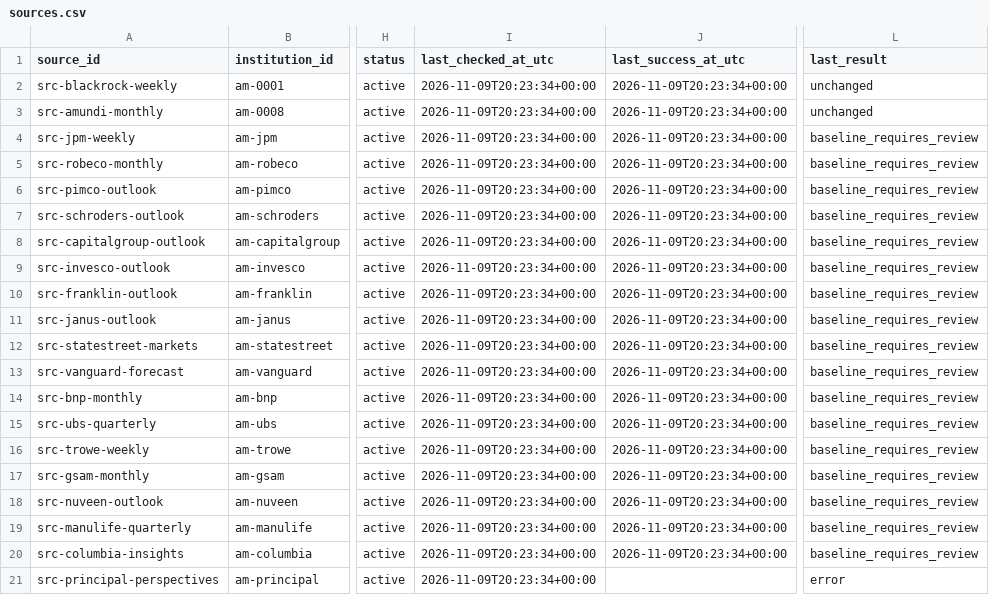
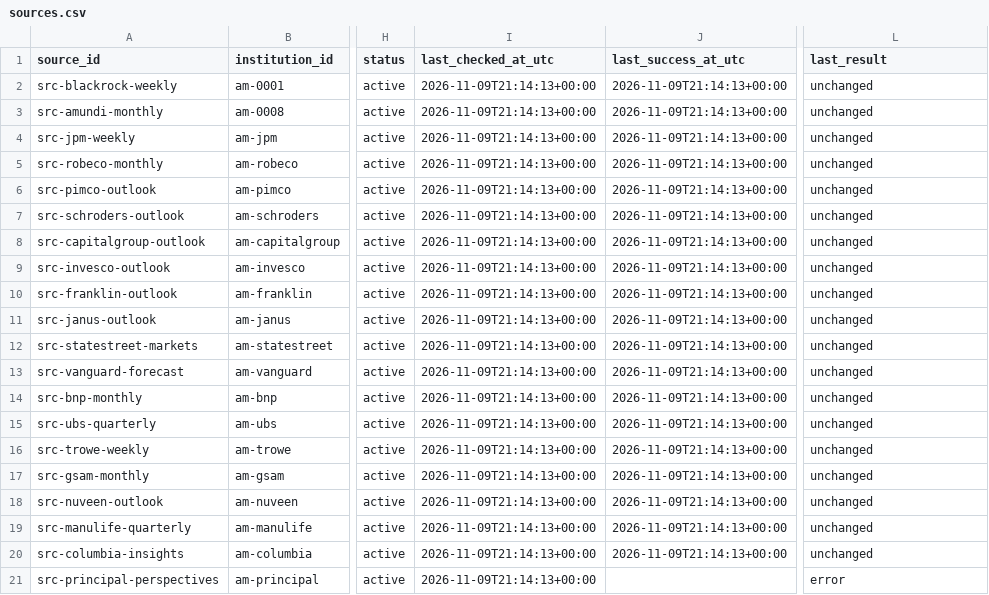
Before and after one commit to magitenia-bot/global-outlook-engine, a CSV file: sources.csv, drawn as a sheet; only a part is shown, gaps mark what is left out; the diff names each change by its address in the sheet, - before the commit and + after, or states it on an @@ line.

```diff
--- a/sources.csv
+++ b/sources.csv
-I2:I21 (last_checked_at_utc): 2026-11-09T20:23:34+00:00
+I2:I21 (last_checked_at_utc): 2026-11-09T21:14:13+00:00
-J2:J20 (last_success_at_utc): 2026-11-09T20:23:34+00:00
+J2:J20 (last_success_at_utc): 2026-11-09T21:14:13+00:00
-L4:L20 (last_result): baseline_requires_review
+L4:L20 (last_result): unchanged
```
Also changed, not shown: 1 other file.
